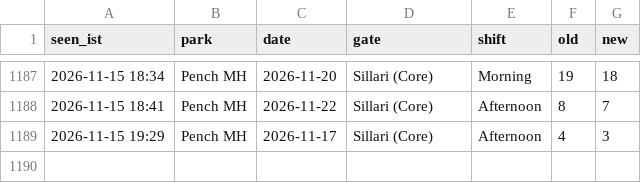
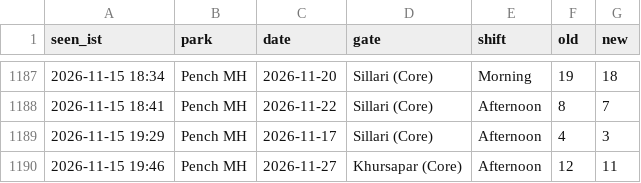
Before and after one commit to tnmytanny/safari-watcher, a CSV file: observations.csv, drawn as a sheet; only a part is shown, gaps mark what is left out.

```diff
--- a/observations.csv
+++ b/observations.csv
@@ -1189 +1189,2 @@ seen_ist,park,date,gate,shift,old,new
 2026-11-15 19:29,Pench MH,2026-11-17,"Sillari (Core)",Afternoon,4,3
+2026-11-15 19:46,Pench MH,2026-11-27,"Khursapar (Core)",Afternoon,12,11
```
Also changed, not shown: 1 other file.
